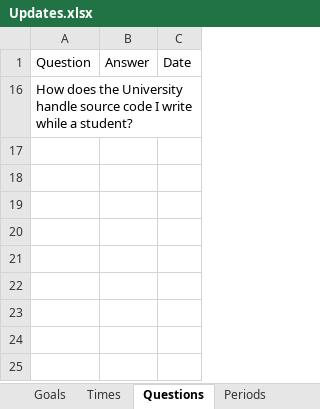
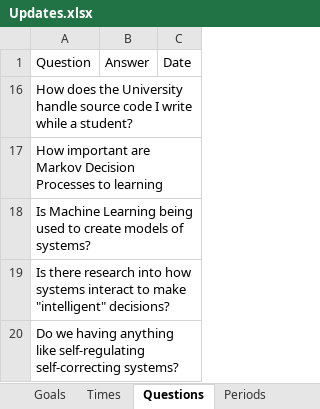
Before and after one commit to mrucker/uva-archive, an Excel workbook: updates/Updates.xlsx, sheet Questions, drawn as a sheet; values as stored, in another font and other column widths than the file's, no borders; table styles not drawn; the diff names each change by its address in the sheet, - before the commit and + after, or states it on an @@ line.

```diff
--- a/updates/Updates.xlsx (sheet Questions)
+++ b/updates/Updates.xlsx (sheet Questions)
+row 17: How important are Markov Decision Processes to learning
+row 18: Is Machine Learning being used to create models of systems?
+row 19: Is there research into how systems interact to make "intelligent" decisions?
+row 20: Do we having anything like self-regulating self-correcting systems?
```
Also changed, not shown: sheet Periods, sheet Times, sheet Update, sheet Goals, formulas that keep their value, 3 other files.
